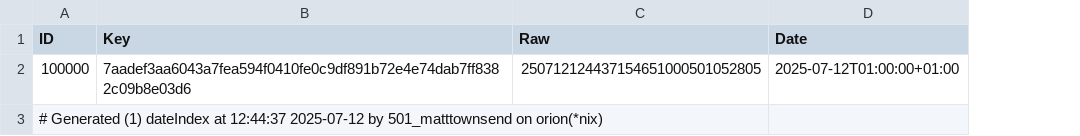
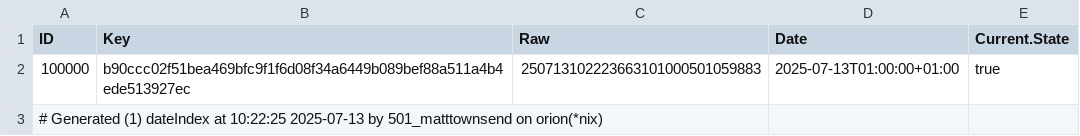
Before and after one commit to mt1976/frantic-mass, a CSV file: data/defaults/dateindexs.csv, drawn as a sheet; the diff names each change by its address in the sheet, - before the commit and + after, or states it on an @@ line.

```diff
--- a/data/defaults/dateindexs.csv
+++ b/data/defaults/dateindexs.csv
+column E (Current.State), row 2: true
-B2 (Key): 7aadef3aa6043a7fea594f0410fe0c9df891b72e4e74dab7ff8382c09b8e03d6
+B2 (Key): b90ccc02f51bea469bfc9f1f6d08f34a6449b089bef88a511a4b4ede513927ec
-C2 (Raw): 250712124437154651000501052805
+C2 (Raw): 250713102223663101000501059883
-D2 (Date): 2025-07-12T01:00:00+01:00
+D2 (Date): 2025-07-13T01:00:00+01:00
-A3 (ID): …dateIndex at 12:44:37 2025-07-12 by 501_matttownsend…
+A3 (ID): …dateIndex at 10:22:25 2025-07-13 by 501_matttownsend…
```
Also changed, not shown: data/defaults/baselines.csv, data/defaults/goals.csv, 25 other files.
